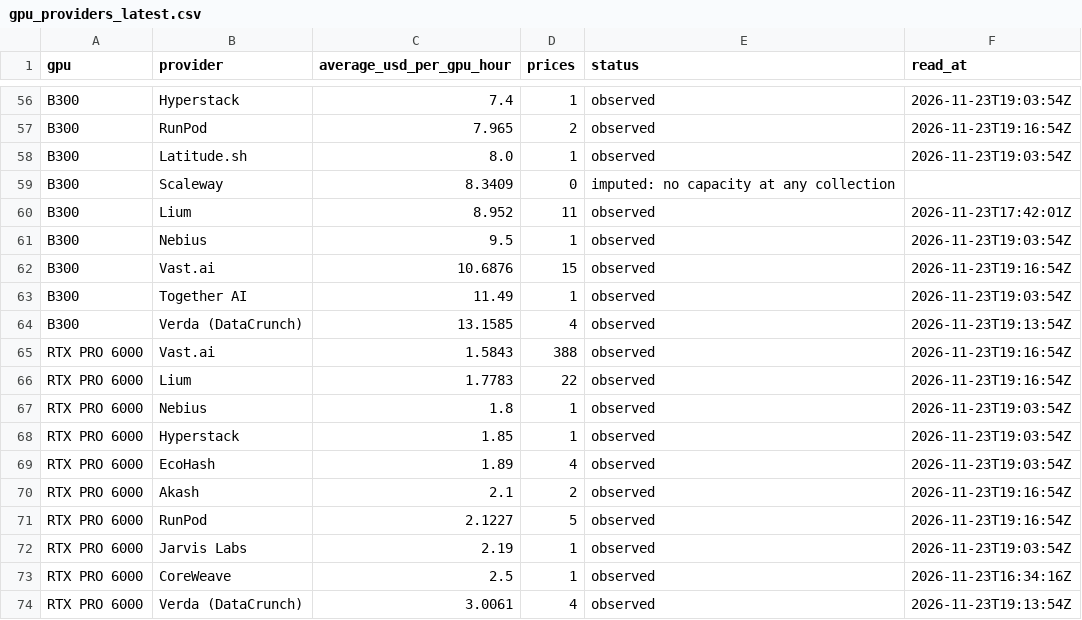
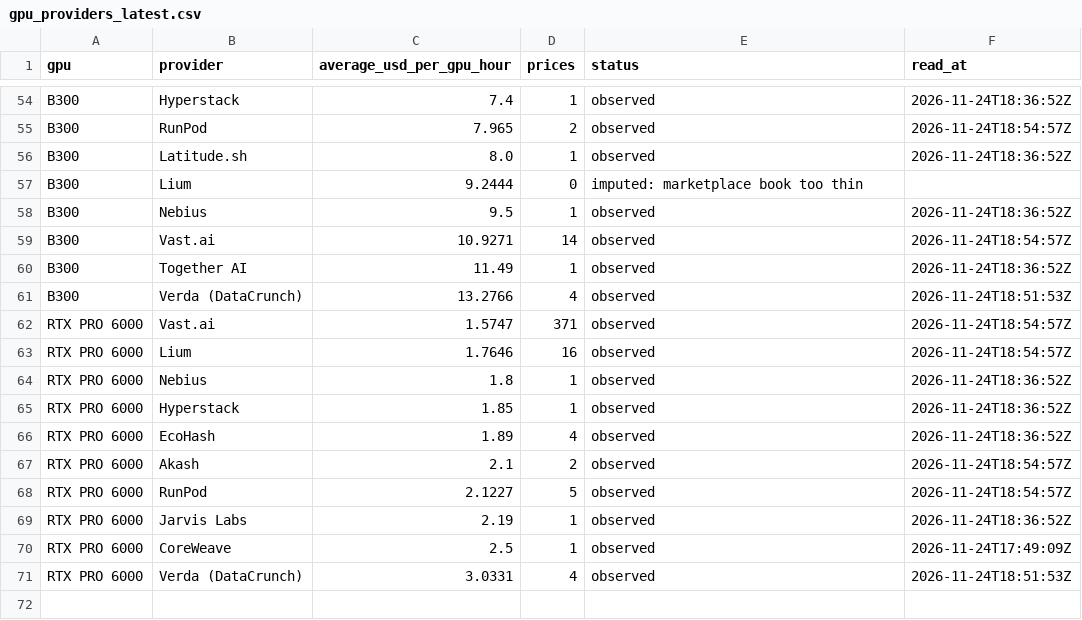
Before and after one commit to RenshuBTC/compute-screener, a CSV file: data/gpu_providers_latest.csv, drawn as a sheet; only a part is shown, gaps mark what is left out; removed rows and columns are numbered as before the commit, all else as after; the diff covers the shown part only; the diff names each change by its address in the sheet, - before the commit and + after, or states it on an @@ line.

```diff
--- a/data/gpu_providers_latest.csv
+++ b/data/gpu_providers_latest.csv
-F54 (read_at): 2026-11-23T19:03:54Z
+F54 (read_at): 2026-11-24T18:36:52Z
-F55 (read_at): 2026-11-23T19:16:54Z
+F55 (read_at): 2026-11-24T18:54:57Z
-F56 (read_at): 2026-11-23T19:03:54Z
+F56 (read_at): 2026-11-24T18:36:52Z
-row 59: B300 | Scaleway | 8.3409 | 0 | imputed: no capacity at any collection
-row 60: B300 | Lium | 8.952 | 11 | observed | 2026-11-23T17:42:01Z
+row 57: B300 | Lium | 9.2444 | 0 | imputed: marketplace book too thin
-F58 (read_at): 2026-11-23T19:03:54Z
+F58 (read_at): 2026-11-24T18:36:52Z
-C59 (average_usd_per_gpu_hour): 10.6876
+C59 (average_usd_per_gpu_hour): 10.9271
-D59 (prices): 15
+D59 (prices): 14
-F59 (read_at): 2026-11-23T19:16:54Z
+F59 (read_at): 2026-11-24T18:54:57Z
-F60 (read_at): 2026-11-23T19:03:54Z
+F60 (read_at): 2026-11-24T18:36:52Z
-C61 (average_usd_per_gpu_hour): 13.1585
+C61 (average_usd_per_gpu_hour): 13.2766
-F61 (read_at): 2026-11-23T19:13:54Z
+F61 (read_at): 2026-11-24T18:51:53Z
-C62 (average_usd_per_gpu_hour): 1.5843
+C62 (average_usd_per_gpu_hour): 1.5747
-D62 (prices): 388
+D62 (prices): 371
-F62:F63 (read_at): 2026-11-23T19:16:54Z
+F62:F63 (read_at): 2026-11-24T18:54:57Z
-C63 (average_usd_per_gpu_hour): 1.7783
+C63 (average_usd_per_gpu_hour): 1.7646
-D63 (prices): 22
+D63 (prices): 16
-F64:F66 (read_at): 2026-11-23T19:03:54Z
+F64:F66 (read_at): 2026-11-24T18:36:52Z
-F67:F68 (read_at): 2026-11-23T19:16:54Z
+F67:F68 (read_at): 2026-11-24T18:54:57Z
-F69 (read_at): 2026-11-23T19:03:54Z
+F69 (read_at): 2026-11-24T18:36:52Z
-F70 (read_at): 2026-11-23T16:34:16Z
+F70 (read_at): 2026-11-24T17:49:09Z
-C71 (average_usd_per_gpu_hour): 3.0061
+C71 (average_usd_per_gpu_hour): 3.0331
-F71 (read_at): 2026-11-23T19:13:54Z
+F71 (read_at): 2026-11-24T18:51:53Z
```
Also changed, not shown: 6 added rows, 8 removed rows and 58 edited cells elsewhere in this file, data/gpu_index_daily.csv, data/token_index_daily.csv, 3 other files.
